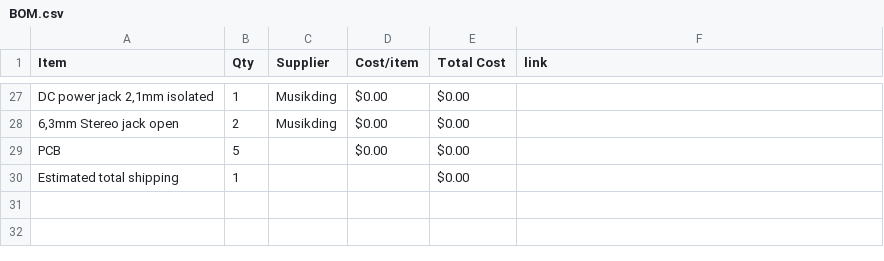
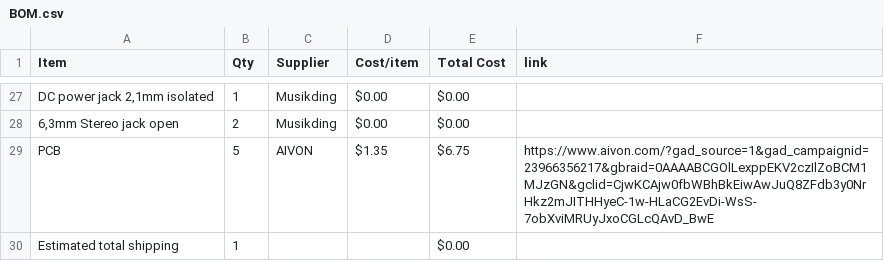
Before and after one commit to ganqrr-crypto/Custom-Guitar-Pedal, a CSV file: BOM.csv, drawn as a sheet; only a part is shown, gaps mark what is left out; the diff names each change by its address in the sheet, - before the commit and + after, or states it on an @@ line.

Commit message:
Sync Electric guitar pedal from Half Life

```diff
--- a/BOM.csv
+++ b/BOM.csv
-C29 (Supplier): (empty)
+C29 (Supplier): AIVON
-D29 (Cost/item): $0.00
+D29 (Cost/item): $1.35
-E29 (Total Cost): $0.00
+E29 (Total Cost): $6.75
-F29 (link): (empty)
+F29 (link): https://www.aivon.com/?gad_source=1&gad_campaignid=23966356217&gbraid=0AAAABCGOlLexppEKV2czIlZoBCM1MJzGN&gclid=CjwKCAjw0fbWBhBkEiwAwJuQ8ZFdb3y0NrHkz2mJITHHyeC-1w-HLaCG2EvDi-WsS-7obXviMRUyJxoCGLcQAvD_BwE
```
